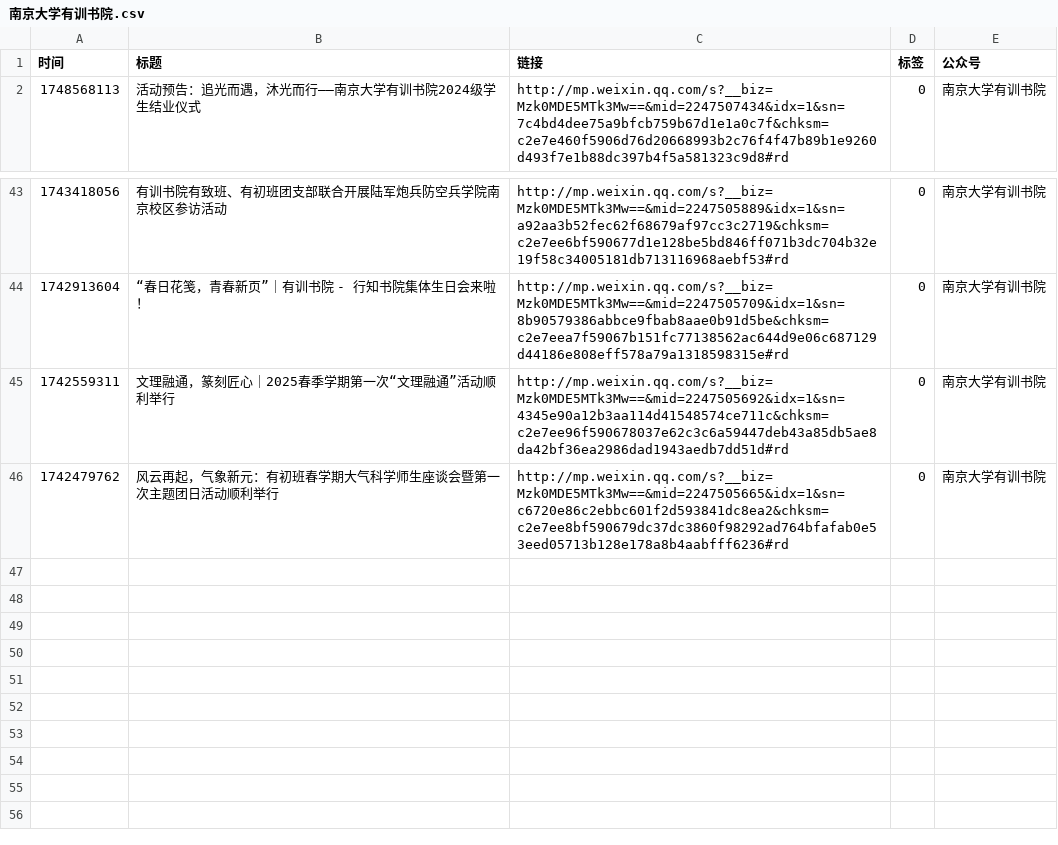
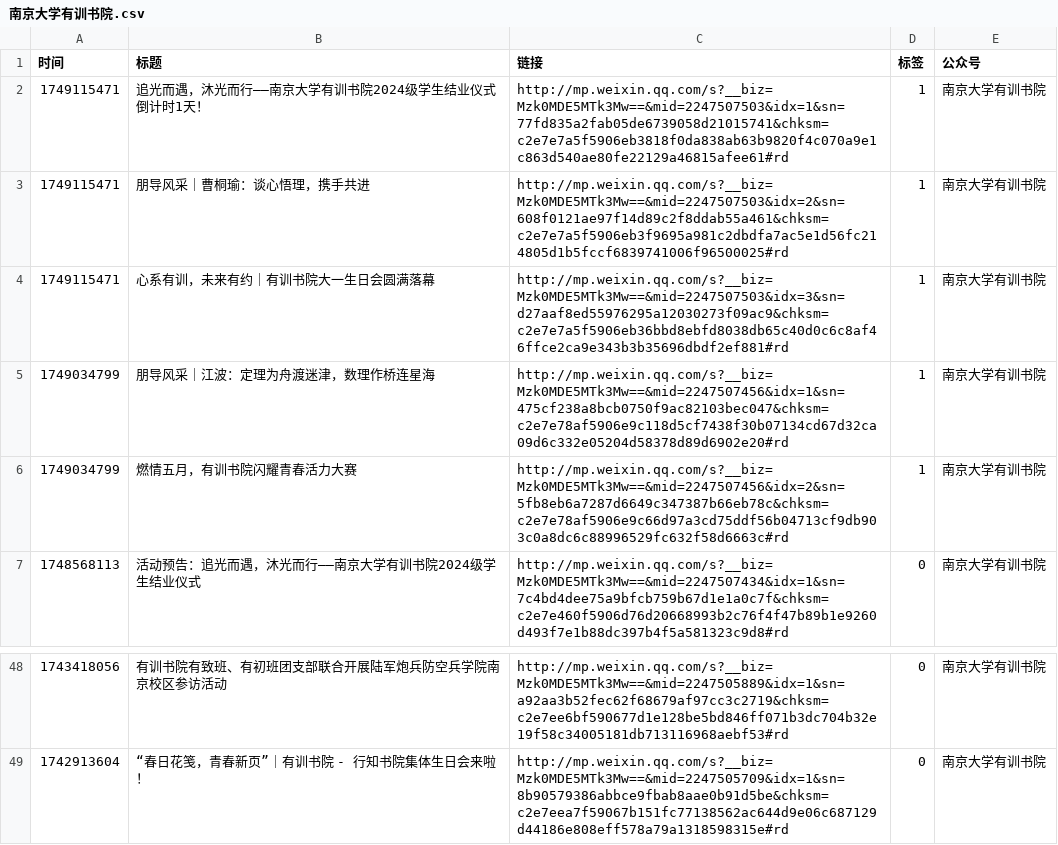
Before and after one commit to xuanlin-chen/NJU_IAP, a CSV file: article_link/南京大学有训书院.csv, drawn as a sheet; only a part is shown, gaps mark what is left out.

```diff
--- a/article_link/南京大学有训书院.csv
+++ b/article_link/南京大学有训书院.csv
@@ -1,2 +1,7 @@
 时间,标题,链接,标签,公众号
+1749115471,追光而遇，沐光而行——南京大学有训书院2024级学生结业仪式倒计时1天！,http://mp.weixin.qq.com/s?__biz=Mzk0MDE5MTk3Mw==&mid=2247507503&idx=1&sn=77fd835a2fab05de6739058d21015741&chksm=c2e7e7a5f5906eb3818f0da838ab63b9820f4c070a9e1c863d540ae80fe22129a46815afee61#rd,1,南京大学有训书院
+1749115471,朋导风采｜曹桐瑜：谈心悟理，携手共进,http://mp.weixin.qq.com/s?__biz=Mzk0MDE5MTk3Mw==&mid=2247507503&idx=2&sn=608f0121ae97f14d89c2f8ddab55a461&chksm=c2e7e7a5f5906eb3f9695a981c2dbdfa7ac5e1d56fc214805d1b5fccf6839741006f96500025#rd,1,南京大学有训书院
+1749115471,心系有训，未来有约｜有训书院大一生日会圆满落幕,http://mp.weixin.qq.com/s?__biz=Mzk0MDE5MTk3Mw==&mid=2247507503&idx=3&sn=d27aaf8ed55976295a12030273f09ac9&chksm=c2e7e7a5f5906eb36bbd8ebfd8038db65c40d0c6c8af46ffce2ca9e343b3b35696dbdf2ef881#rd,1,南京大学有训书院
+1749034799,朋导风采｜江波：定理为舟渡迷津，数理作桥连星海,http://mp.weixin.qq.com/s?__biz=Mzk0MDE5MTk3Mw==&mid=2247507456&idx=1&sn=475cf238a8bcb0750f9ac82103bec047&chksm=c2e7e78af5906e9c118d5cf7438f30b07134cd67d32ca09d6c332e05204d58378d89d6902e20#rd,1,南京大学有训书院
+1749034799,燃情五月，有训书院闪耀青春活力大赛,http://mp.weixin.qq.com/s?__biz=Mzk0MDE5MTk3Mw==&mid=2247507456&idx=2&sn=5fb8eb6a7287d6649c347387b66eb78c&chksm=c2e7e78af5906e9c66d97a3cd75ddf56b04713cf9db903c0a8dc6c88996529fc632f58d6663c#rd,1,南京大学有训书院
 1748568113,活动预告：追光而遇，沐光而行——南京大学有训书院2024级学生结业仪式,http://mp.weixin.qq.com/s?__biz=Mzk0MDE5MTk3Mw==&mid=2247507434&idx=1&sn=7c4bd4dee75a9bfcb759b67d1e1a0c7f&chksm=c2e7e460f5906d76d20668993b2c76f4f47b89b1e9260d493f7e1b88dc397b4f5a581323c9d8#rd,0,南京大学有训书院
@@ -44,3 +49 @@
 1742913604,“春日花笺，青春新页”｜有训书院 - 行知书院集体生日会来啦！,http://mp.weixin.qq.com/s?__biz=Mzk0MDE5MTk3Mw==&mid=2247505709&idx=1&sn=8b90579386abbce9fbab8aae0b91d5be&chksm=c2e7eea7f59067b151fc77138562ac644d9e06c687129d44186e808eff578a79a1318598315e#rd,0,南京大学有训书院
-1742559311,文理融通，篆刻匠心｜2025春季学期第一次“文理融通”活动顺利举行,http://mp.weixin.qq.com/s?__biz=Mzk0MDE5MTk3Mw==&mid=2247505692&idx=1&sn=4345e90a12b3aa114d41548574ce711c&chksm=c2e7ee96f590678037e62c3c6a59447deb43a85db5ae8da42bf36ea2986dad1943aedb7dd51d#rd,0,南京大学有训书院
-1742479762,风云再起，气象新元：有初班春学期大气科学师生座谈会暨第一次主题团日活动顺利举行,http://mp.weixin.qq.com/s?__biz=Mzk0MDE5MTk3Mw==&mid=2247505665&idx=1&sn=c6720e86c2ebbc601f2d593841dc8ea2&chksm=c2e7ee8bf590679dc37dc3860f98292ad764bfafab0e53eed05713b128e178a8b4aabfff6236#rd,0,南京大学有训书院
```
Also changed, not shown: article_link/南京大学.csv, article_link/南京大学健雄书院.csv, 11 other files.
